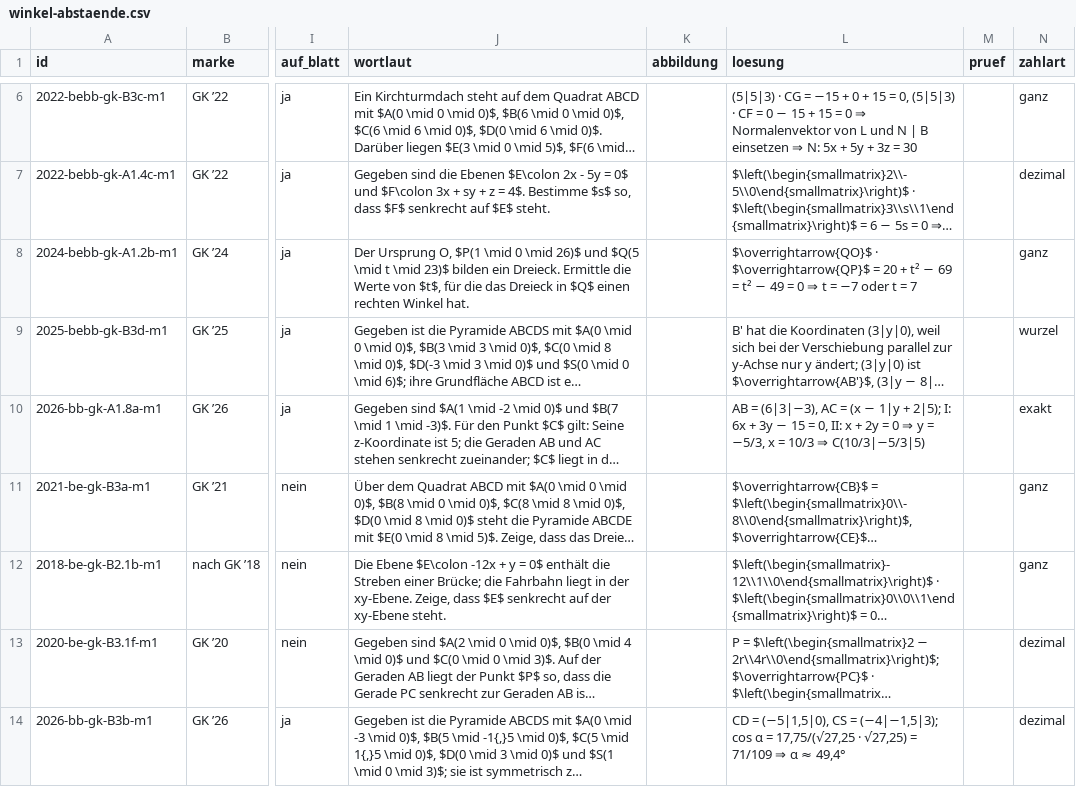
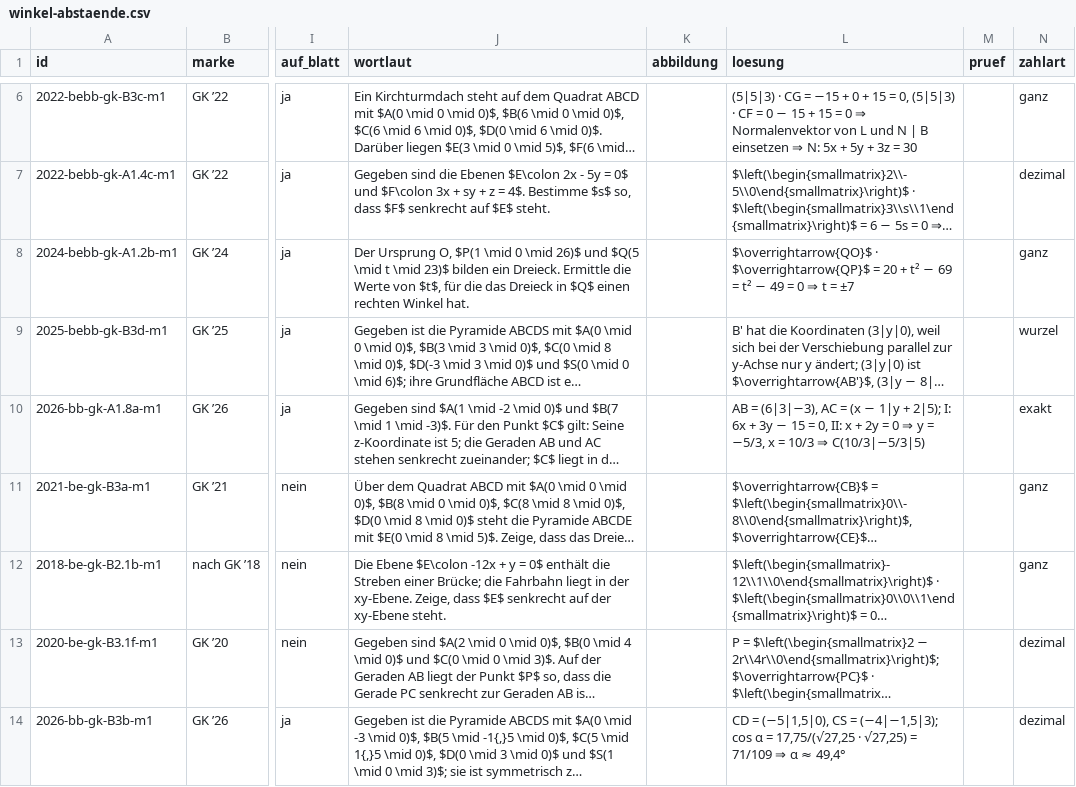
Before and after one commit to hz-0801/mathe-nachhilfe, a CSV file: abitur/mehr-abi-gk/winkel-abstaende.csv, drawn as a sheet; only a part is shown, gaps mark what is left out; long unchanged cells end in …; the diff names each change by its address in the sheet, - before the commit and + after, or states it on an @@ line.

```diff
--- a/abitur/mehr-abi-gk/winkel-abstaende.csv
+++ b/abitur/mehr-abi-gk/winkel-abstaende.csv
-L8 (loesung): …t = −7 oder t = 7
+L8 (loesung): …t = ±7
```
